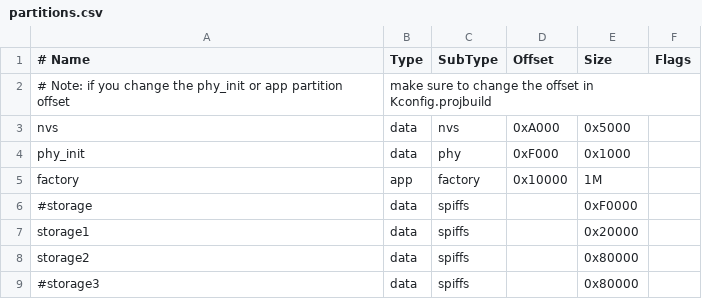
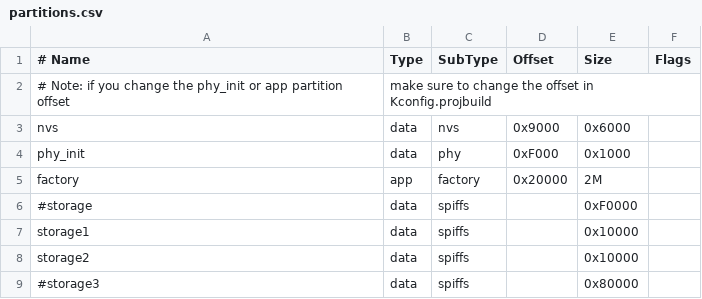
Before and after one commit to K7MDL2/K3NG_Keyer_ESP32_BT_Keyboard, a CSV file: partitions.csv, drawn as a sheet.

```diff
--- a/partitions.csv
+++ b/partitions.csv
@@ -2,8 +2,8 @@
 # Note: if you change the phy_init or app partition offset, make sure to change the offset in Kconfig.projbuild
-nvs,      data, nvs,     0xA000,  0x5000,
+nvs,      data, nvs,     0x9000,  0x6000,
 phy_init, data, phy,     0xF000,  0x1000,
-factory,  app,  factory, 0x10000, 1M,
+factory,  app,  factory, 0x20000, 2M,
 #storage,  data, spiffs,        , 0xF0000,
-storage1,  data, spiffs,        , 0x20000,
-storage2,  data, spiffs,        , 0x80000,
+storage1,  data, spiffs,        , 0x10000,
+storage2,  data, spiffs,        , 0x10000,
 #storage3,  data, spiffs,        , 0x80000,
```
Also changed, not shown: 47 other files.
